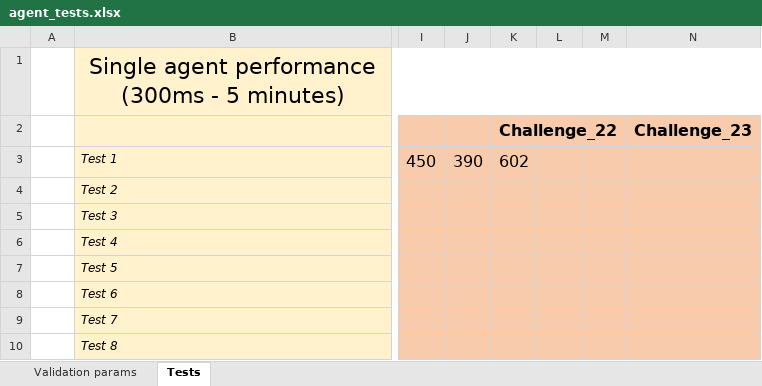
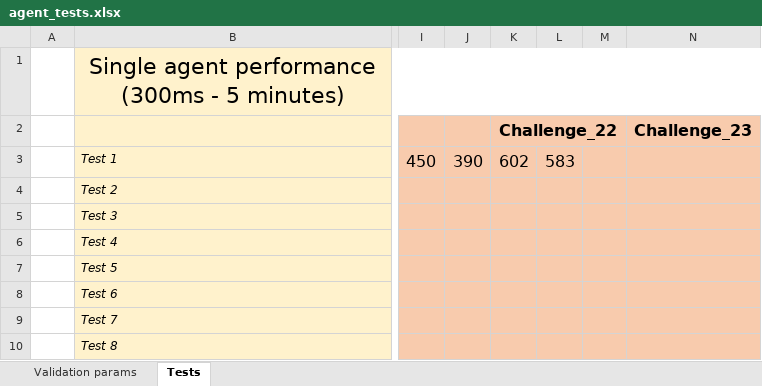
Before and after one commit to LcaZl/Autonomous-Software-Agents, an Excel workbook: DeliverooAgent/report/agent_tests.xlsx, sheet Tests, drawn as a sheet; only a part is shown, gaps mark what is left out; values as stored, in another font and other column widths than the file's, no borders; the diff names each change by its address in the sheet, - before the commit and + after, or states it on an @@ line.

```diff
--- a/DeliverooAgent/report/agent_tests.xlsx (sheet Tests)
+++ b/DeliverooAgent/report/agent_tests.xlsx (sheet Tests)
-L3: (empty)
+L3: 583
```
Also changed, not shown: 5 other files.
